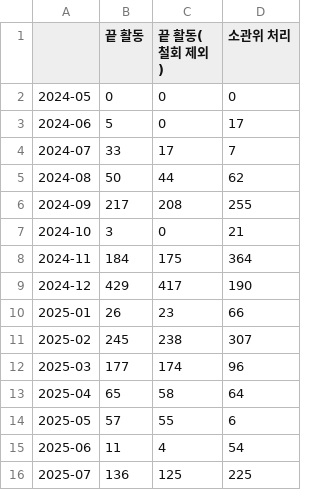
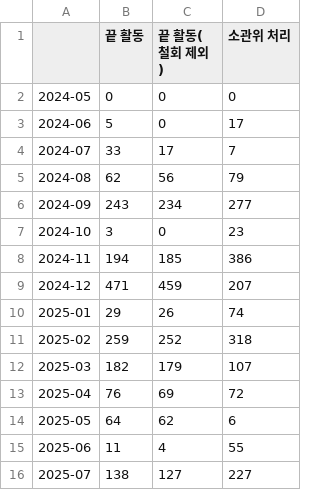
Before and after one commit to KimInSeok-DA/DA_Bill_Process_Mining, a CSV file: outputs/tables/h6_monthly.csv, drawn as a sheet; only a part is shown; the diff covers the shown part only.

```diff
--- a/outputs/tables/h6_monthly.csv
+++ b/outputs/tables/h6_monthly.csv
@@ -4,13 +4,13 @@
 2024-07,33,17,7
-2024-08,50,44,62
-2024-09,217,208,255
-2024-10,3,0,21
-2024-11,184,175,364
-2024-12,429,417,190
-2025-01,26,23,66
-2025-02,245,238,307
-2025-03,177,174,96
-2025-04,65,58,64
-2025-05,57,55,6
-2025-06,11,4,54
-2025-07,136,125,225
+2024-08,62,56,79
+2024-09,243,234,277
+2024-10,3,0,23
+2024-11,194,185,386
+2024-12,471,459,207
+2025-01,29,26,74
+2025-02,259,252,318
+2025-03,182,179,107
+2025-04,76,69,72
+2025-05,64,62,6
+2025-06,11,4,55
+2025-07,138,127,227
```
Also changed, not shown: 37 edited cells elsewhere in this file, outputs/tables/dfg_pm4py.csv, outputs/tables/h1_waits.csv, 32 other files.
